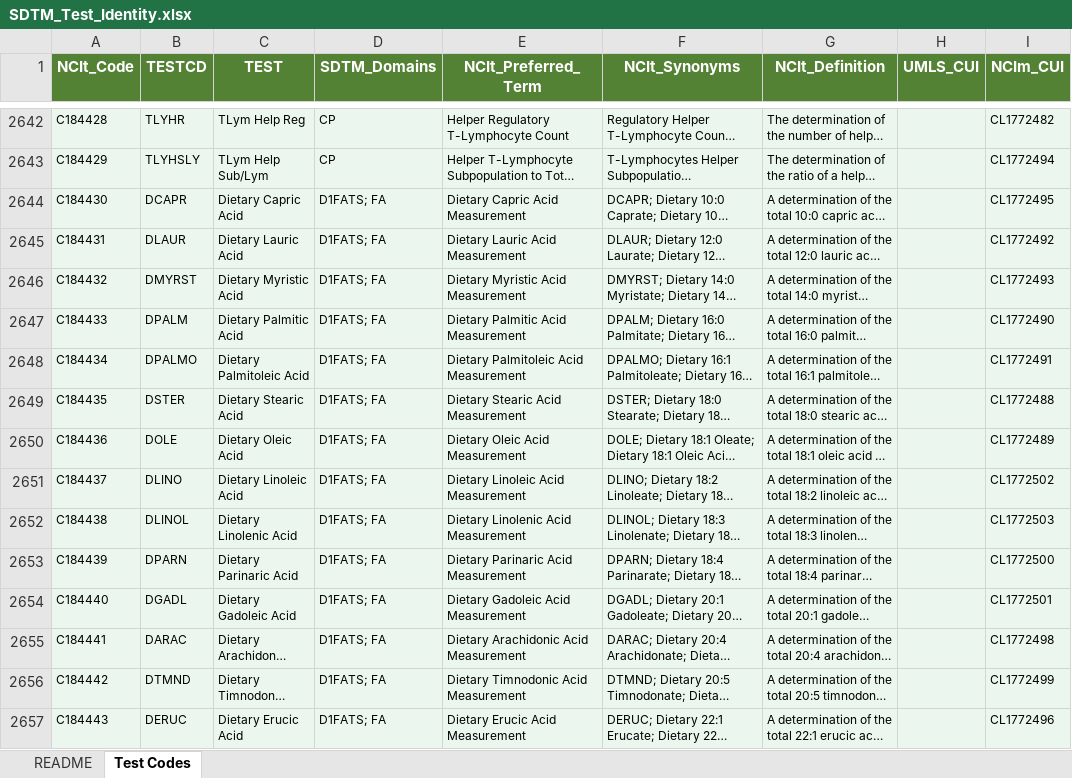
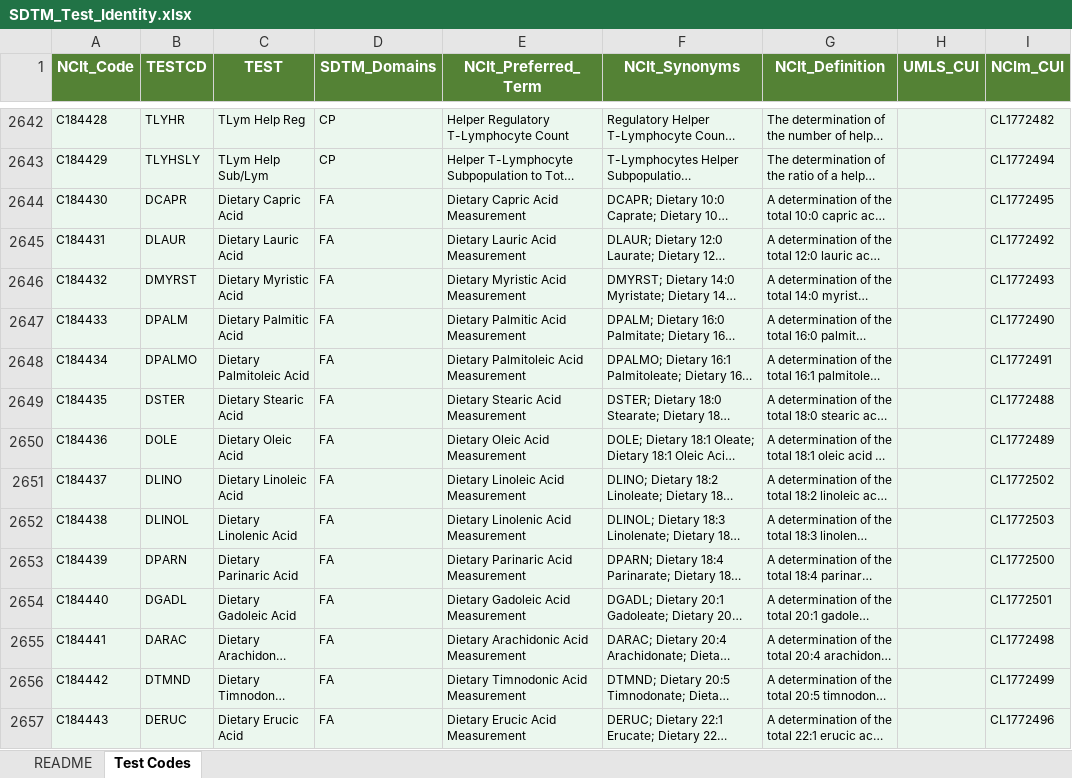
Before and after one commit to kerfors/cdisc-for-ai, an Excel workbook: sdtm-test-codes/machine_actionable/SDTM_Test_Identity.xlsx, sheet Test Codes, drawn as a sheet; only a part is shown, gaps mark what is left out; long unchanged cells end in …; values as stored, in another font and other column widths than the file's, no borders; the diff covers the shown part only; the diff names each change by its address in the sheet, - before the commit and + after, or states it on an @@ line.

Commit message:
Expand sdtm-test-codes + create sdtm-findings consumer track
Phase 1 — sdtm-test-codes:
  Extract notebook: two passes (domain-level + instrument-level)
  - Domain assignment via SDTM_Domain_Metadata.xlsx
  - Four-tier cascade: Domain_Name → FA sub-codelist → body-system override → TAUG fallback
  - Two interim CSVs: SDTM_CT_Extract.csv + SDTM_CT_Instrument_Extract.csv
  Enrich notebook: shared enrichment function, two outputs
  - SDTM_Test_Identity.xlsx (5,781 domain-level codes)
  - SDTM_Instrument_Identity.xlsx (10,166 codes, 353 instruments)
  Updated track docs (SDTM_Test_Codes_Summary.md)

Phase 2 — sdtm-findings (new consumer track):
  Specimen_Findings.ipynb joins test identity + COSMoS for specimen domains
  - Three inputs: SDTM_Test_Identity + COSMoS_BC_DSS + SDTM_Domain_Metadata
  - Two sheets: Test_Identity (5,781 TESTCDs) + Measurement_Specs (494 specimen DSSs)
  - Specimen domains identified by Specimen_Based=Yes from metadata
  - COSMoS vocabulary retained (DS_Code, BC_Name, Domain_Class)
  Track README added

Cleanup:
  Deleted Study_Design_Merge.ipynb and .xlsx from cosmos-bc-dss
  (evolved into Specimen_Findings in sdtm-findings track)

```diff
--- a/sdtm-test-codes/machine_actionable/SDTM_Test_Identity.xlsx (sheet Test Codes)
+++ b/sdtm-test-codes/machine_actionable/SDTM_Test_Identity.xlsx (sheet Test Codes)
-D2644:D2657 (SDTM_Domains): D1FATS; FA
+D2644:D2657 (SDTM_Domains): FA
```
Also changed, not shown: 573 edited cells elsewhere in this sheet, sheet README, 12 other files.
